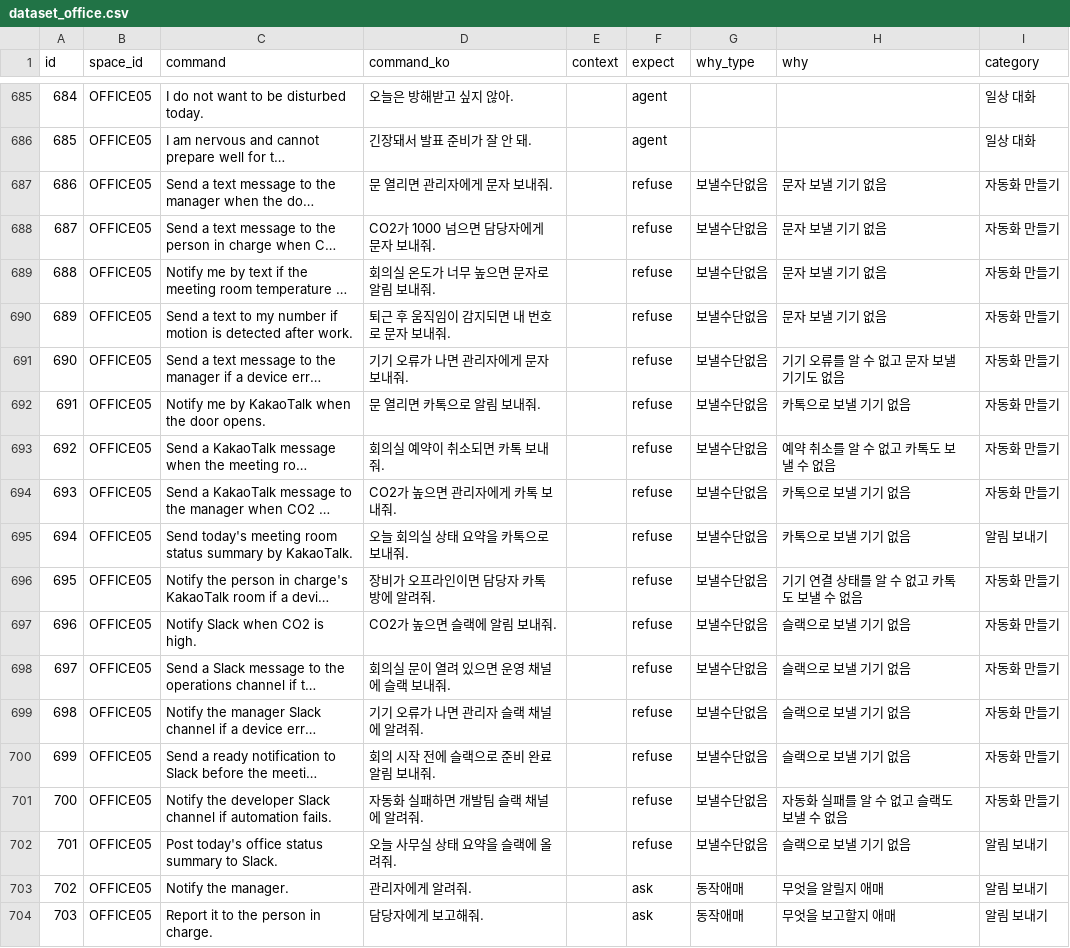
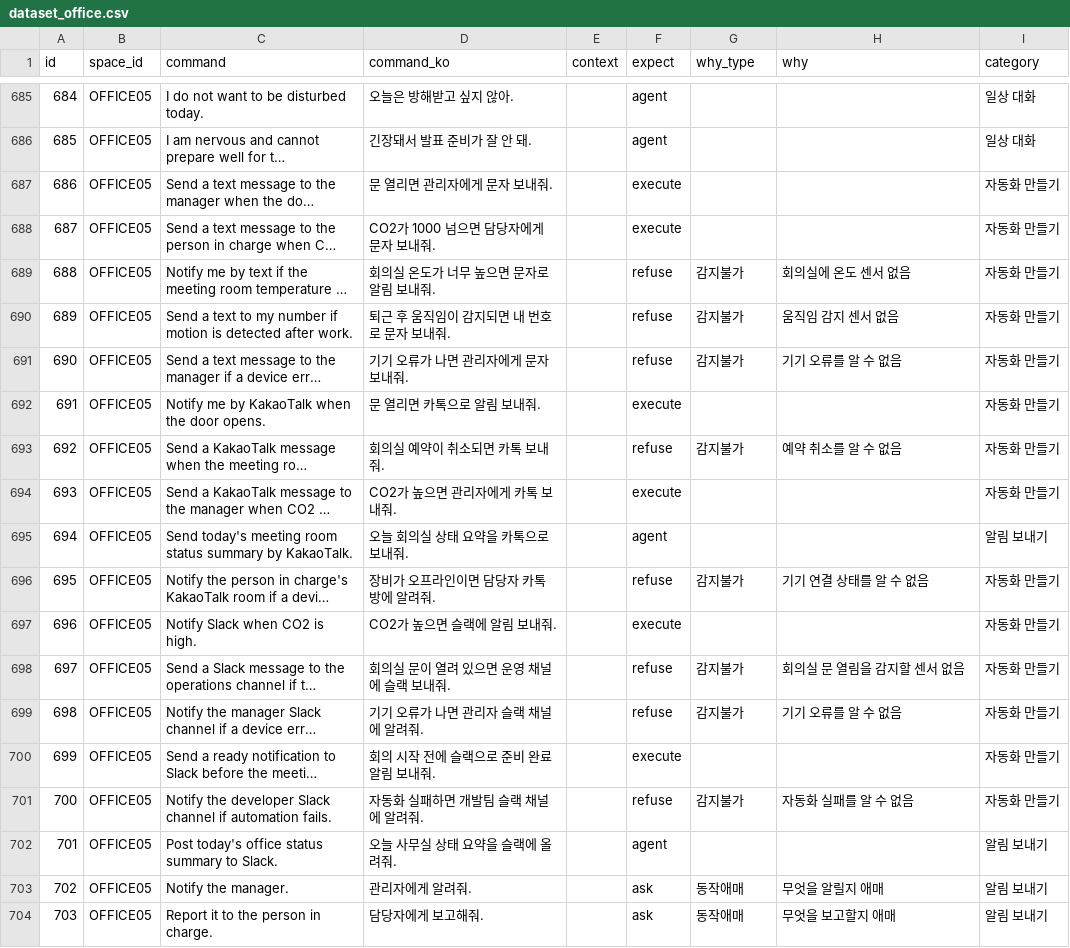
Before and after one commit to Whisoo0817/JoI, a CSV file: bench/dataset_office.csv, drawn as a sheet; only a part is shown, gaps mark what is left out; long unchanged cells end in …; the diff covers the shown part only; the diff names each change by its address in the sheet, - before the commit and + after, or states it on an @@ line.

```diff
--- a/bench/dataset_office.csv
+++ b/bench/dataset_office.csv
-F687:F688 (expect): refuse
+F687:F688 (expect): execute
-G687:G688 (why_type): 보낼수단없음
+G687:G688 (why_type): (empty)
-H687:H688 (why): 문자 보낼 기기 없음
+H687:H688 (why): (empty)
-G689:G691 (why_type): 보낼수단없음
+G689:G691 (why_type): 감지불가
-H689 (why): 문자 보낼 기기 없음
+H689 (why): 회의실에 온도 센서 없음
-H690 (why): 문자 보낼 기기 없음
+H690 (why): 움직임 감지 센서 없음
-H691 (why): 기기 오류를 알 수 없고 문자 보낼 기기도 없음
+H691 (why): 기기 오류를 알 수 없음
-F692 (expect): refuse
+F692 (expect): execute
-G692 (why_type): 보낼수단없음
+G692 (why_type): (empty)
-H692 (why): 카톡으로 보낼 기기 없음
+H692 (why): (empty)
-G693 (why_type): 보낼수단없음
+G693 (why_type): 감지불가
-H693 (why): 예약 취소를 알 수 없고 카톡도 보낼 수 없음
+H693 (why): 예약 취소를 알 수 없음
-F694 (expect): refuse
+F694 (expect): execute
-G694:G695 (why_type): 보낼수단없음
+G694:G695 (why_type): (empty)
-H694:H695 (why): 카톡으로 보낼 기기 없음
+H694:H695 (why): (empty)
-F695 (expect): refuse
+F695 (expect): agent
-G696 (why_type): 보낼수단없음
+G696 (why_type): 감지불가
-H696 (why): 기기 연결 상태를 알 수 없고 카톡도 보낼 수 없음
+H696 (why): 기기 연결 상태를 알 수 없음
-F697 (expect): refuse
+F697 (expect): execute
-G697 (why_type): 보낼수단없음
+G697 (why_type): (empty)
-H697 (why): 슬랙으로 보낼 기기 없음
+H697 (why): (empty)
-G698:G699 (why_type): 보낼수단없음
+G698:G699 (why_type): 감지불가
-H698 (why): 슬랙으로 보낼 기기 없음
+H698 (why): 회의실 문 열림을 감지할 센서 없음
-H699 (why): 슬랙으로 보낼 기기 없음
+H699 (why): 기기 오류를 알 수 없음
-F700 (expect): refuse
+F700 (expect): execute
-G700 (why_type): 보낼수단없음
+G700 (why_type): (empty)
-H700 (why): 슬랙으로 보낼 기기 없음
+H700 (why): (empty)
-G701 (why_type): 보낼수단없음
+G701 (why_type): 감지불가
-H701 (why): 자동화 실패를 알 수 없고 슬랙도 보낼 수 없음
+H701 (why): 자동화 실패를 알 수 없음
-F702 (expect): refuse
+F702 (expect): agent
-G702 (why_type): 보낼수단없음
+G702 (why_type): (empty)
-H702 (why): 슬랙으로 보낼 기기 없음
+H702 (why): (empty)
```
Also changed, not shown: 10 edited cells elsewhere in this file, 1 other file.
